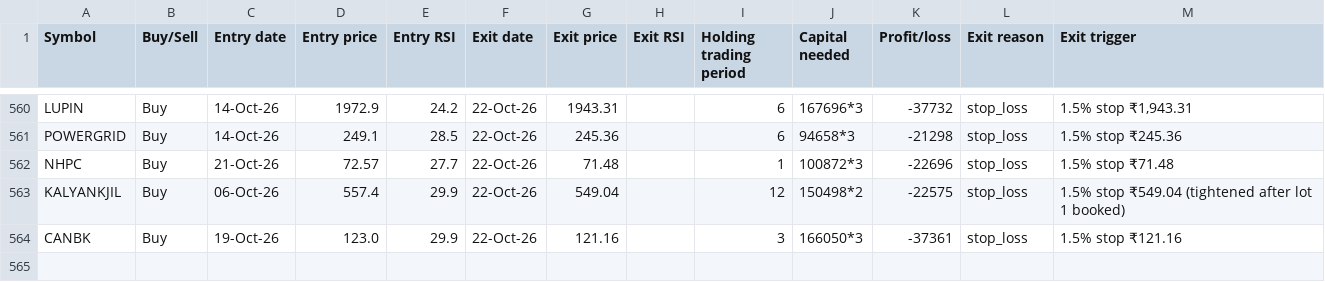
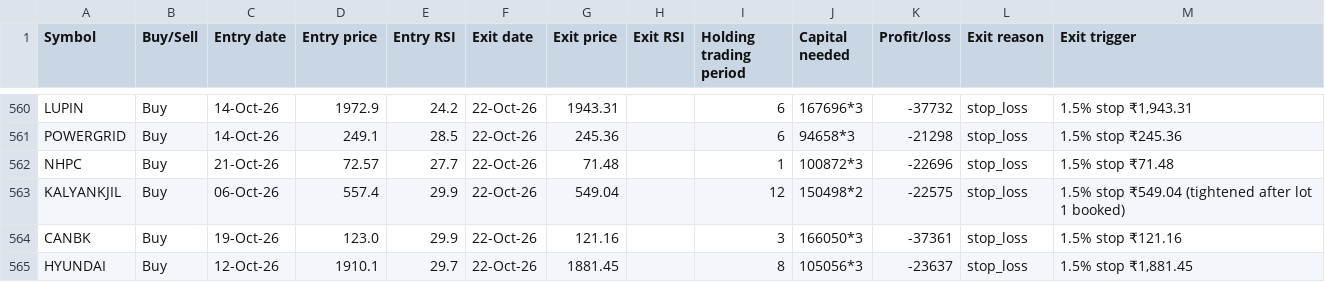
Before and after one commit to AbhilashMunnur/oi-with-stocks, a CSV file: data/heikin_ashi_paper_trades.csv, drawn as a sheet; only a part is shown, gaps mark what is left out; the diff names each change by its address in the sheet, - before the commit and + after, or states it on an @@ line.

```diff
--- a/data/heikin_ashi_paper_trades.csv
+++ b/data/heikin_ashi_paper_trades.csv
+row 565: HYUNDAI | Buy | 12-Oct-26 | 1910.1 | 29.7 | 22-Oct-26 | 1881.45 |  | 8 | 105056*3 | -23637 | stop_loss | 1.5% stop ₹1,881.45
```
Also changed, not shown: 5 other files.
